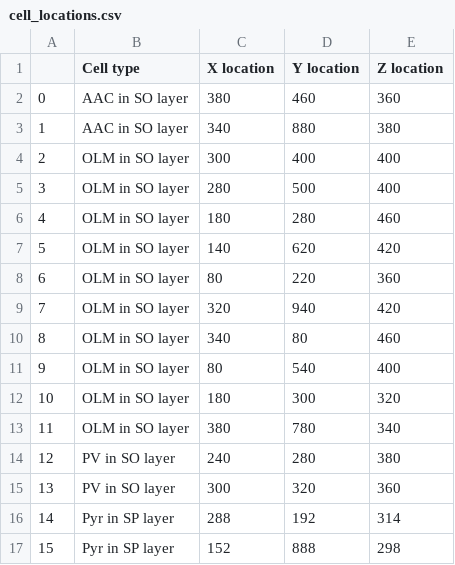
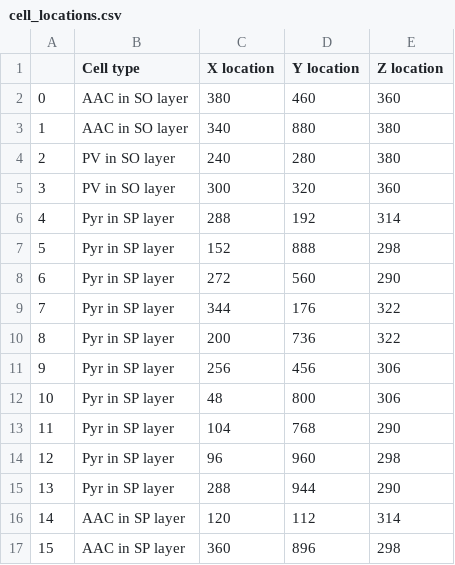
Before and after one commit to GregGlickert/CA1_model, a CSV file: cell_locations.csv, drawn as a sheet; only a part is shown; the shorter side is filled out with more unchanged rows; removed rows and columns are numbered as before the commit, all else as after; the diff names each change by its address in the sheet, - before the commit and + after, or states it on an @@ line.

```diff
--- a/cell_locations.csv
+++ b/cell_locations.csv
-row 4: 2 | OLM in SO layer | 300 | 400 | 400
-row 5: 3 | OLM in SO layer | 280 | 500 | 400
-row 6: 4 | OLM in SO layer | 180 | 280 | 460
-row 7: 5 | OLM in SO layer | 140 | 620 | 420
-row 8: 6 | OLM in SO layer | 80 | 220 | 360
-row 9: 7 | OLM in SO layer | 320 | 940 | 420
-row 10: 8 | OLM in SO layer | 340 | 80 | 460
-row 11: 9 | OLM in SO layer | 80 | 540 | 400
-row 12: 10 | OLM in SO layer | 180 | 300 | 320
-row 13: 11 | OLM in SO layer | 380 | 780 | 340
@@ column A renumbered from row 4 down @@
```
Also changed, not shown: 10 other files.
